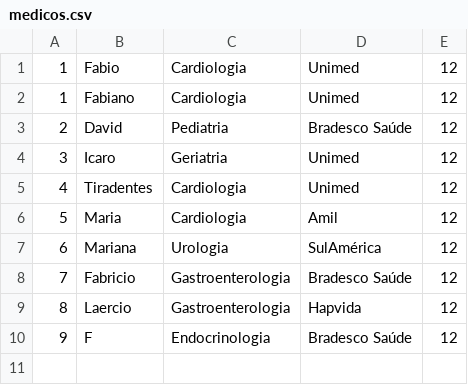
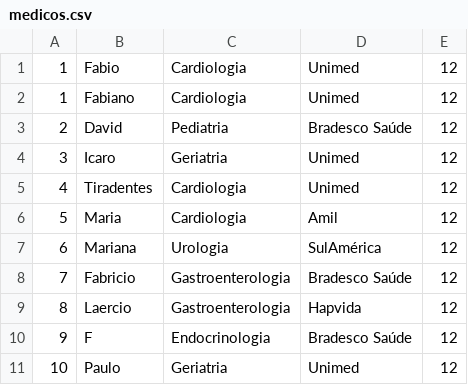
Before and after one commit to fabio-stahl/Clinica_Medica, a CSV file: src/main/resources/dados/medicos.csv, drawn as a sheet; the diff names each change by its address in the sheet, - before the commit and + after, or states it on an @@ line.

```diff
--- a/src/main/resources/dados/medicos.csv
+++ b/src/main/resources/dados/medicos.csv
+row 11: 10 | Paulo | Geriatria | Unimed | 12
```
Also changed, not shown: 2 other files.
